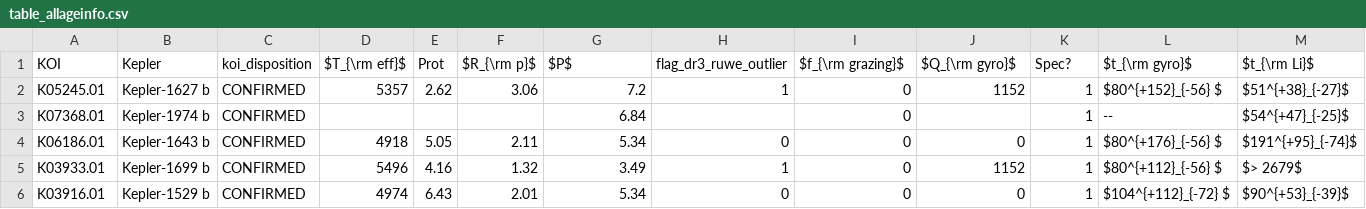
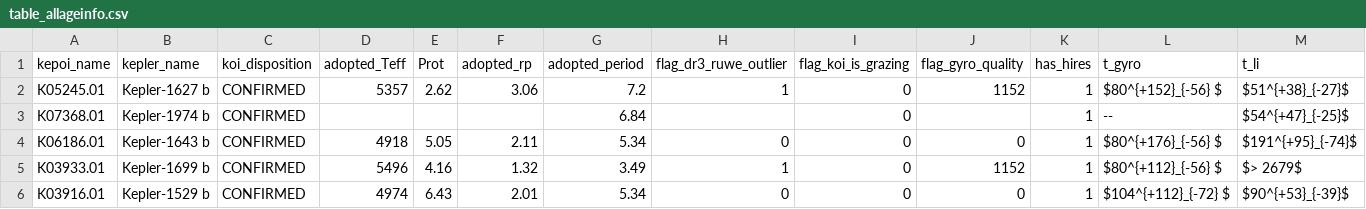
Before and after one commit to lgbouma/gyrojo, a CSV file: paper/table_allageinfo.csv, drawn as a sheet; only a part is shown; removed rows and columns are numbered as before the commit, all else as after; rows hold the shown columns only; the diff names each change by its address in the sheet, - before the commit and + after, or states it on an @@ line.

```diff
--- a/paper/table_allageinfo.csv
+++ b/paper/table_allageinfo.csv
-row 1: KOI | Kepler | koi_disposition | $T_{\rm eff}$ | Prot | $R_{\rm p}$ | $P$ | flag_dr3_ruwe_outlier | $f_{\rm grazing}$ | $Q_{\rm gyro}$ | Spec? | $t_{\rm gyro}$ | $t_{\rm Li}$
+row 1: kepoi_name | kepler_name | koi_disposition | adopted_Teff | Prot | adopted_rp | adopted_period | flag_dr3_ruwe_outlier | flag_koi_is_grazing | flag_gyro_quality | has_hires | t_gyro | t_li
```
Also changed, not shown: 2 other files.
